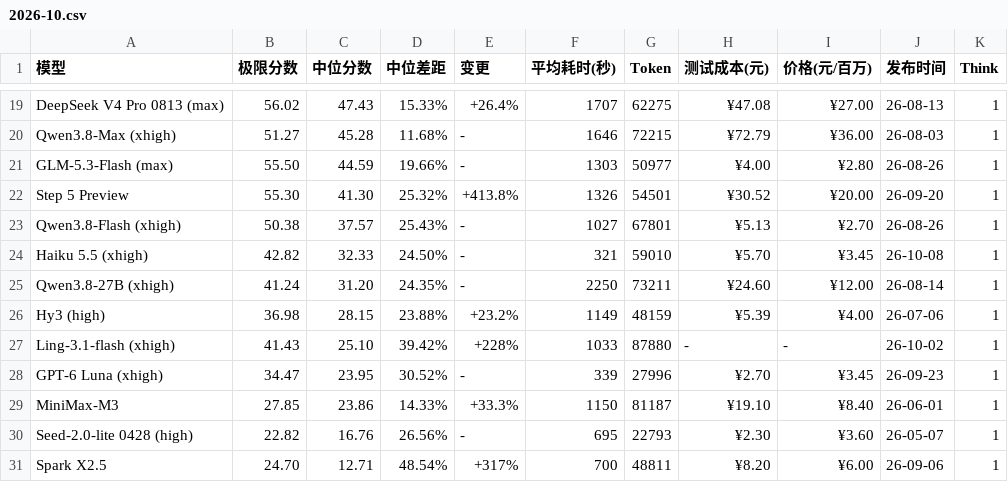
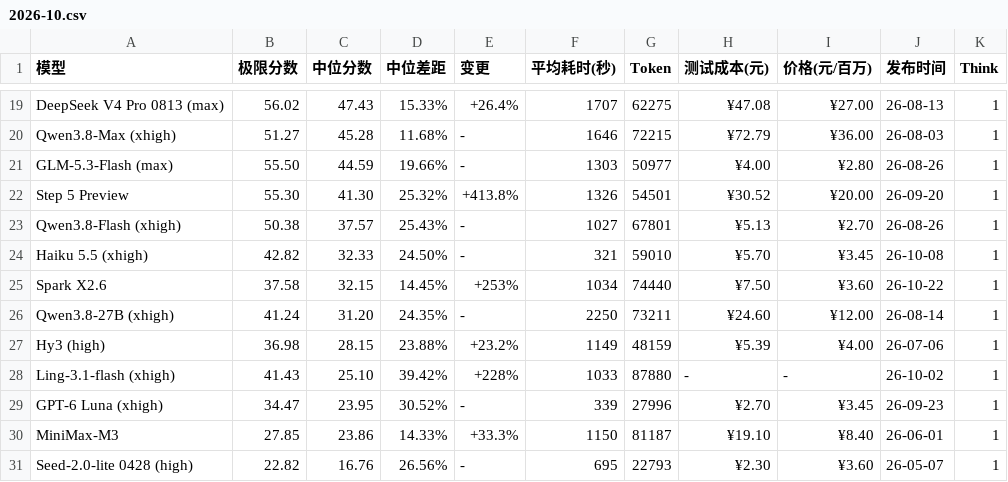
Before and after one commit to llm2014/llm_benchmark, a CSV file: docs/data/logic/2026-10.csv, drawn as a sheet; only a part is shown, gaps mark what is left out; the shorter side is filled out with more unchanged rows.

Commit message:
add spark 2.6

```diff
--- a/docs/data/logic/2026-10.csv
+++ b/docs/data/logic/2026-10.csv
@@ -24,2 +24,3 @@
 "Haiku 5.5 (xhigh)","42.82","32.33","24.50%","-","321","59010","¥5.70","¥3.45","26-10-08","1"
+"Spark X2.6","37.58","32.15","14.45%","+253%","1034","74440","¥7.50","¥3.60","26-10-22","1"
 "Qwen3.8-27B (xhigh)","41.24","31.20","24.35%","-","2250","73211","¥24.60","¥12.00","26-08-14","1"
```
Also changed, not shown: 1 other file.
